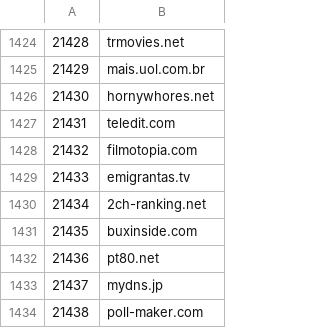
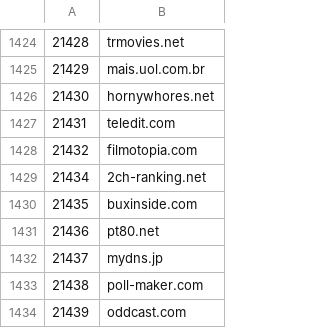
Before and after one commit to cnsuhao/SSOScraping, a CSV file: data/csv/20k-27k.csv, drawn as a sheet; only a part is shown, gaps mark what is left out; the shorter side is filled out with more unchanged rows.

```diff
--- a/data/csv/20k-27k.csv
+++ b/data/csv/20k-27k.csv
@@ -1428,3 +1428,2 @@
 21432,filmotopia.com
-21433,emigrantas.tv
 21434,2ch-ranking.net
```
Also changed, not shown: data/csv/problems.csv.
